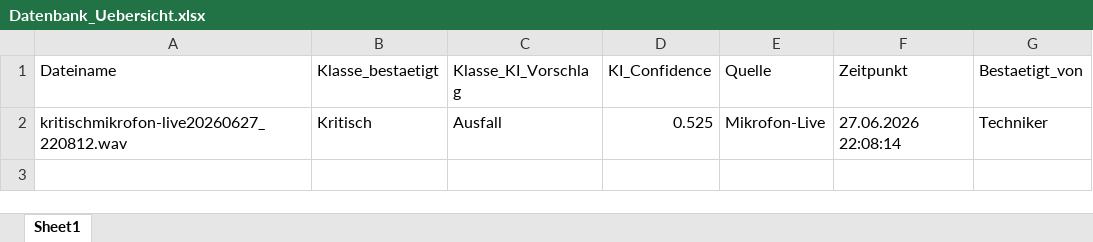
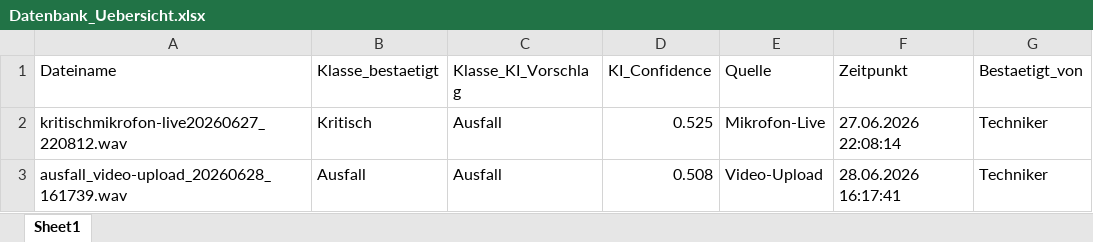
Before and after one commit to oussamamarghad74-bot/Predictive-tool, an Excel workbook: Datenbank_Uebersicht.xlsx, sheet Sheet1, drawn as a sheet; values as stored, in another font and other column widths than the file's, no borders; the diff names each change by its address in the sheet, - before the commit and + after, or states it on an @@ line.

Commit message:
Übersicht aktualisiert: +ausfall_video-upload_20260628_161739.wav

```diff
--- a/Datenbank_Uebersicht.xlsx (sheet Sheet1)
+++ b/Datenbank_Uebersicht.xlsx (sheet Sheet1)
+row 3: ausfall_video-upload_20260628_161739.wav | Ausfall | Ausfall | 0.508 | Video-Upload | 28.06.2026 16:17:41 | Techniker
```
